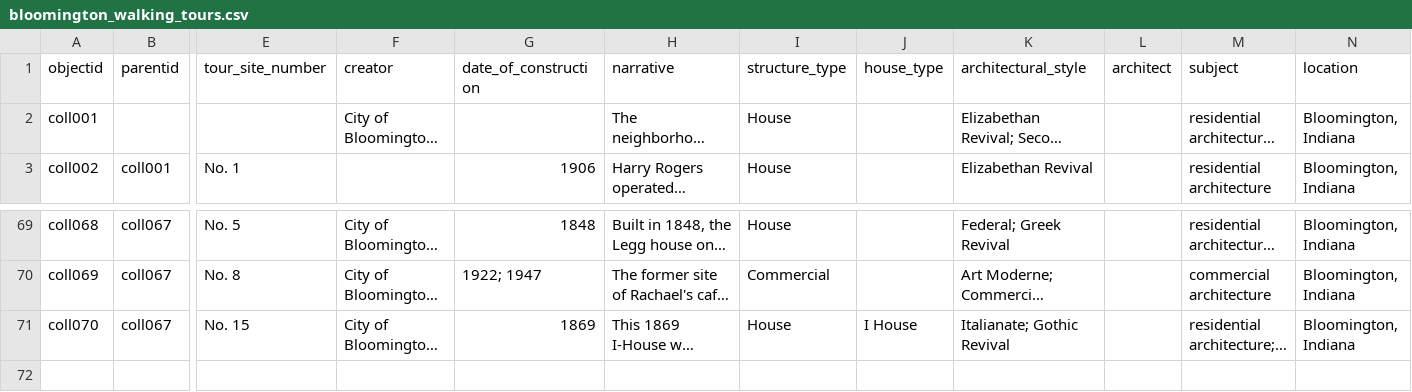
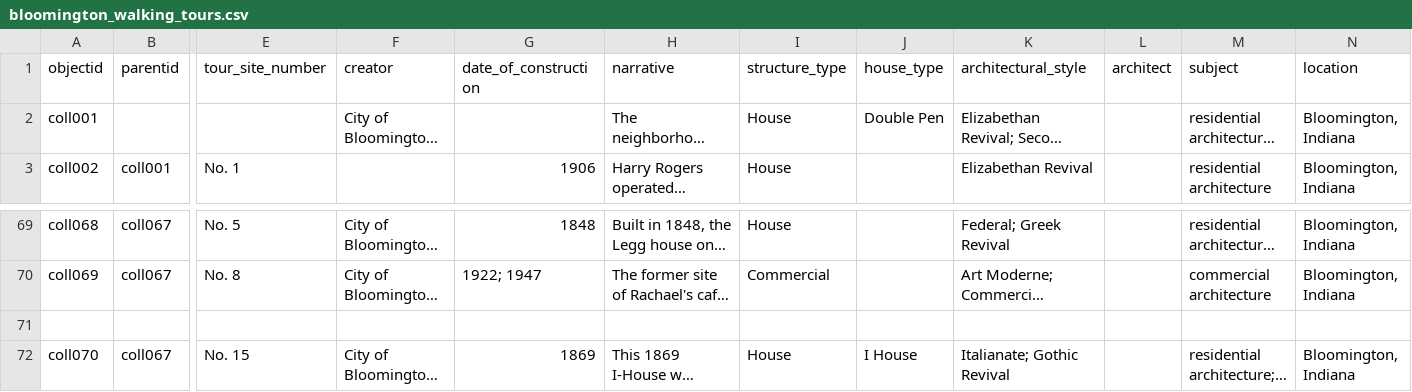
Before and after one commit to chase-hastin/chase_hastin_cb, a CSV file: _data/bloomington_walking_tours.csv, drawn as a sheet; only a part is shown, gaps mark what is left out; long unchanged cells end in …; rows hold the shown columns only; the diff names each change by its address in the sheet, - before the commit and + after, or states it on an @@ line.

Commit message:
Update bloomington_walking_tours.csv

```diff
--- a/_data/bloomington_walking_tours.csv
+++ b/_data/bloomington_walking_tours.csv
-J2 (house_type): (empty)
+J2 (house_type): Double Pen
+row 71: (empty)
```
